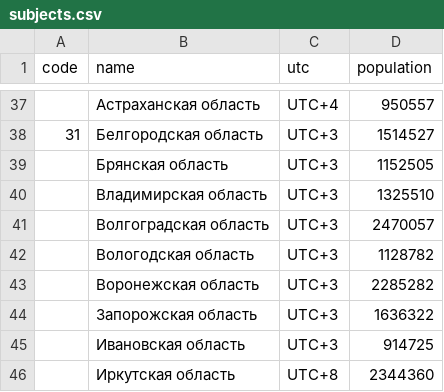
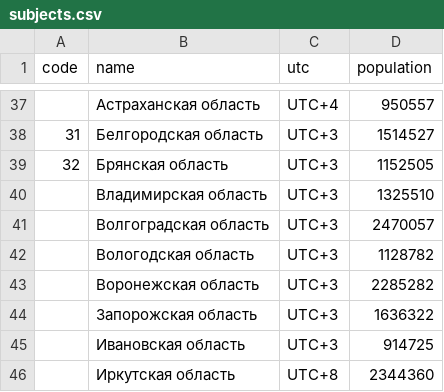
Before and after one commit to KinitoSs/hackaton-12.04.2024, a CSV file: subjects.csv, drawn as a sheet; only a part is shown, gaps mark what is left out.

Commit message:
Update subjects.csv

```diff
--- a/subjects.csv
+++ b/subjects.csv
@@ -38,3 +38,3 @@
 "31","Белгородская область","UTC+3",1514527
-"","Брянская область","UTC+3",1152505
+"32","Брянская область","UTC+3",1152505
 "","Владимирская область","UTC+3",1325510
```
